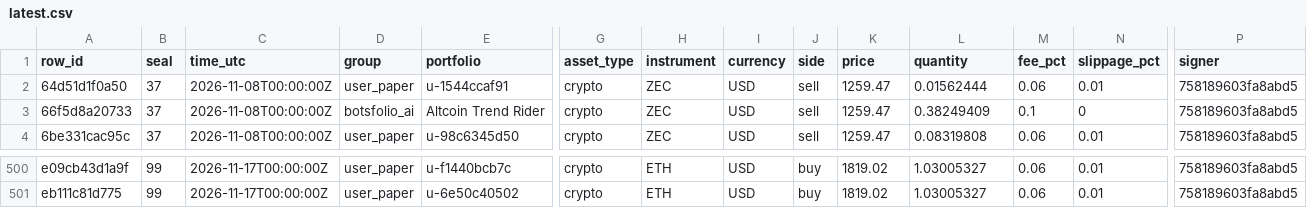
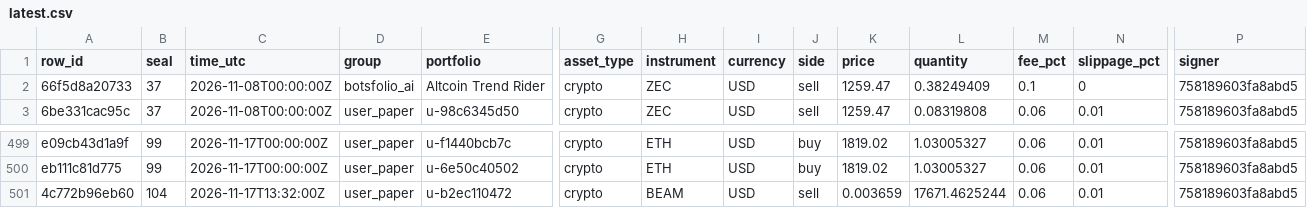
Before and after one commit to Botsfolio/trading-records, a CSV file: paper/latest.csv, drawn as a sheet; only a part is shown, gaps mark what is left out; removed rows and columns are numbered as before the commit, all else as after; rows hold the shown columns only; the diff names each change by its address in the sheet, - before the commit and + after, or states it on an @@ line.

Commit message:
Seal 000104

```diff
--- a/paper/latest.csv
+++ b/paper/latest.csv
-row 2: 64d51d1f0a50 | 37 | 2026-11-08T00:00:00Z | user_paper | u-1544ccaf91 | crypto | ZEC | USD | sell | 1259.47 | 0.01562444 | 0.06 | 0.01 | 758189603fa8abd5
+row 501: 4c772b96eb60 | 104 | 2026-11-17T13:32:00Z | user_paper | u-b2ec110472 | crypto | BEAM | USD | sell | 0.003659 | 17671.4625244 | 0.06 | 0.01 | 758189603fa8abd5
```
Also changed, not shown: 5 other files.
